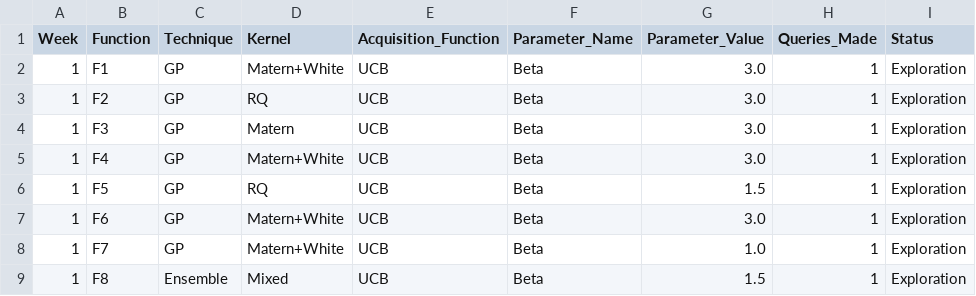
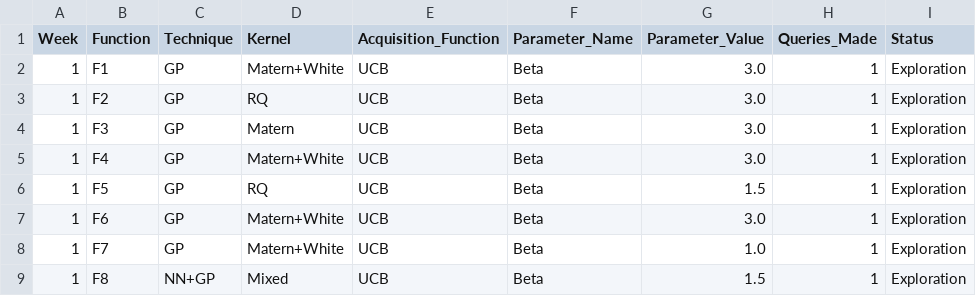
Before and after one commit to CaliforniaT/Tassos308, a CSV file: results/weekly_submissions/week_1/queries.csv, drawn as a sheet.

```diff
--- a/results/weekly_submissions/week_1/queries.csv
+++ b/results/weekly_submissions/week_1/queries.csv
@@ -8,2 +8,2 @@ Week,Function,Technique,Kernel,Acquisition_Function,Parameter_Name,Parameter_Val
 1,F7,GP,Matern+White,UCB,Beta,1.0,1,Exploration
-1,F8,Ensemble,Mixed,UCB,Beta,1.5,1,Exploration
+1,F8,NN+GP,Mixed,UCB,Beta,1.5,1,Exploration
```
Also changed, not shown: results/weekly_submissions/week_4/queries.csv, 1 other file.
